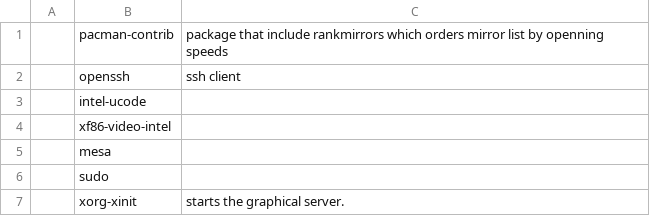
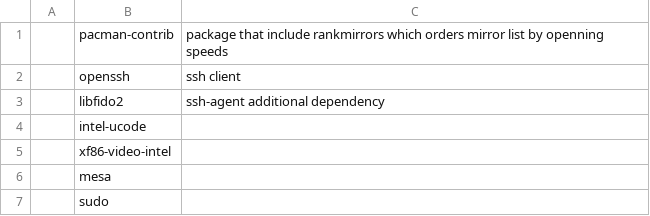
Before and after one commit to DagoDragony/archLinuxConfiguration, a CSV file: archi3/software.csv, drawn as a sheet; only a part is shown; the shorter side is filled out with more unchanged rows; the diff names each change by its address in the sheet, - before the commit and + after, or states it on an @@ line.

```diff
--- a/archi3/software.csv
+++ b/archi3/software.csv
+row 3:  | libfido2 | ssh-agent additional dependency
```
Also changed, not shown: 8 other files.
